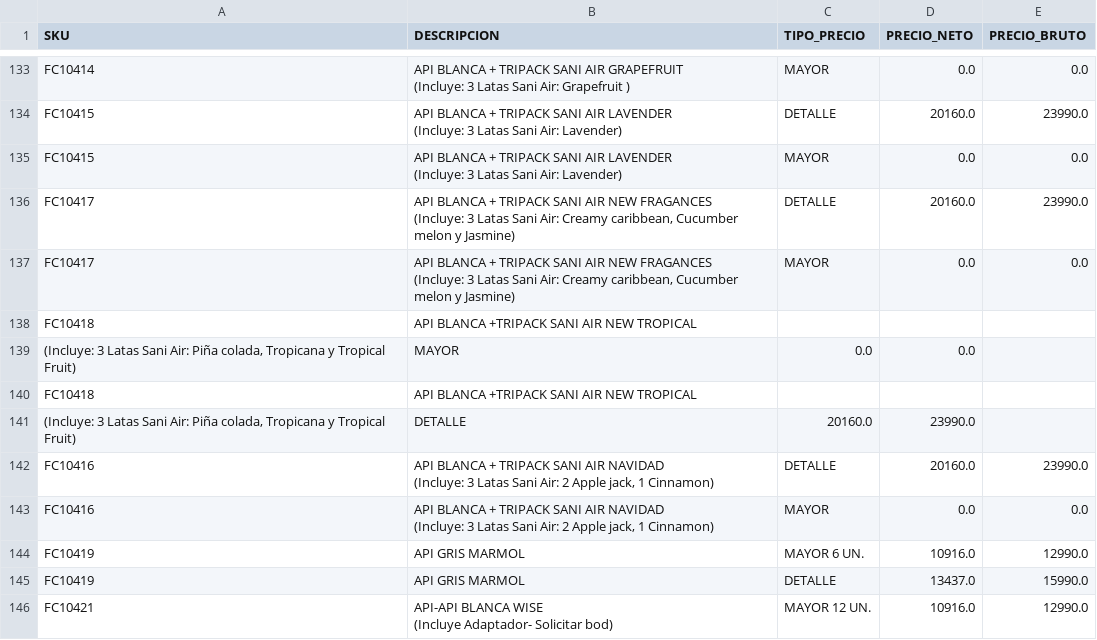
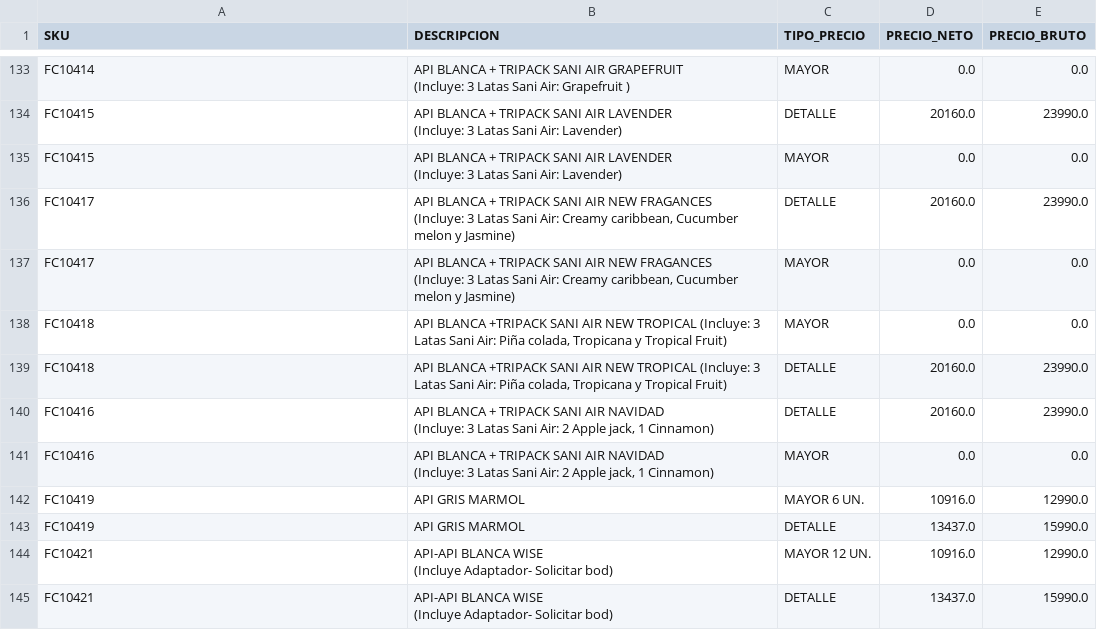
Before and after one commit to leonardo7512/CORRECTORPRECIOS, a CSV file: 2708CATALOGO_ACTUALIZADO3.csv, drawn as a sheet; only a part is shown, gaps mark what is left out; the shorter side is filled out with more unchanged rows; removed rows and columns are numbered as before the commit, all else as after; the diff names each change by its address in the sheet, - before the commit and + after, or states it on an @@ line.

Commit message:
Update 2708CATALOGO_ACTUALIZADO3.csv

```diff
--- a/2708CATALOGO_ACTUALIZADO3.csv
+++ b/2708CATALOGO_ACTUALIZADO3.csv
-row 138: FC10418 | API BLANCA +TRIPACK SANI AIR NEW TROPICAL
-row 139: (Incluye: 3 Latas Sani Air: Piña colada, Tropicana y Tropical Fruit) | MAYOR | 0.0 | 0.0
-row 140: FC10418 | API BLANCA +TRIPACK SANI AIR NEW TROPICAL
-row 141: (Incluye: 3 Latas Sani Air: Piña colada, Tropicana y Tropical Fruit) | DETALLE | 20160.0 | 23990.0
+row 138: FC10418 | API BLANCA +TRIPACK SANI AIR NEW TROPICAL (Incluye: 3 Latas Sani Air: Piña colada, Tropicana y Tropical Fruit) | MAYOR | 0.0 | 0.0
+row 139: FC10418 | API BLANCA +TRIPACK SANI AIR NEW TROPICAL (Incluye: 3 Latas Sani Air: Piña colada, Tropicana y Tropical Fruit) | DETALLE | 20160.0 | 23990.0
```
